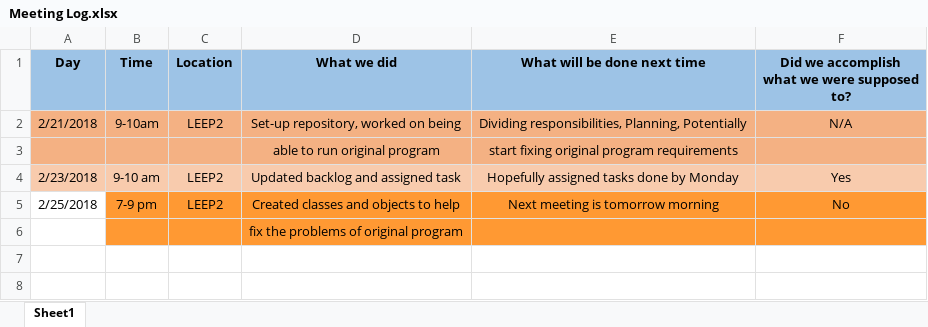
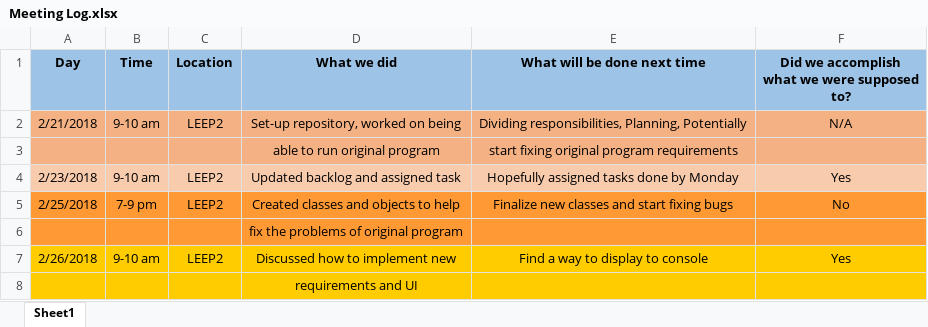
Before and after one commit to zmcgrath96/Doodle, an Excel workbook: documentation/Meeting Log.xlsx, sheet Sheet1, drawn as a sheet; values as stored, in another font and other column widths than the file's, no borders; the diff names each change by its address in the sheet, - before the commit and + after, or states it on an @@ line.

Commit message:
Updated Meeting Log

```diff
--- a/documentation/Meeting Log.xlsx (sheet Sheet1)
+++ b/documentation/Meeting Log.xlsx (sheet Sheet1)
-B2 (Time): 9-10am
+B2 (Time): 9-10 am
-A5:A6 fill: none
+A5:A6 fill: #FF9933
-E5 (What will be done next time): Next meeting is tomorrow morning
+E5 (What will be done next time): Finalize new classes and start fixing bugs
+row 7: 2/26/2018 | 9-10 am | LEEP2 | Discussed how to implement new | Find a way to display to console | Yes
+row 8:  |  |  | requirements and UI
```
